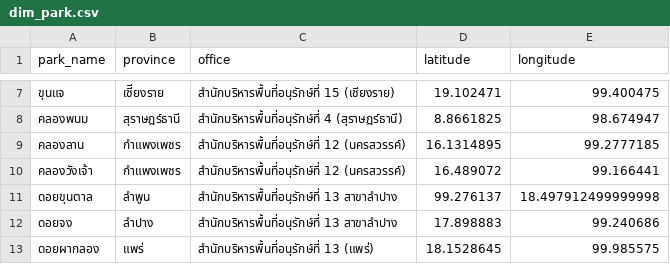
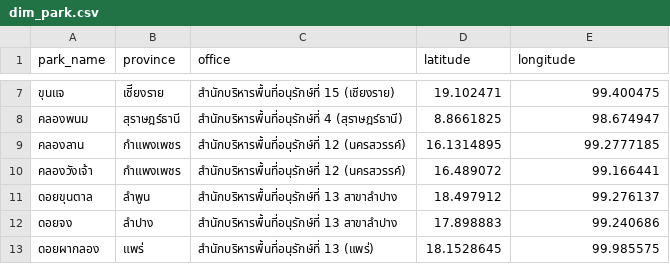
Before and after one commit to ppreemntp/national-park-analytics, a CSV file: data/processed/dim_park.csv, drawn as a sheet; only a part is shown, gaps mark what is left out.

```diff
--- a/data/processed/dim_park.csv
+++ b/data/processed/dim_park.csv
@@ -10,3 +10,3 @@
 คลองวังเจ้า,กำแพงเพชร,สำนักบริหารพื้นที่อนุรักษ์ที่ 12 (นครสวรรค์),16.489072,99.166441
-ดอยขุนตาล,ลำพูน,สำนักบริหารพื้นที่อนุรักษ์ที่ 13 สาขาลำปาง,99.276137,18.497912499999998
+ดอยขุนตาล,ลำพูน,สำนักบริหารพื้นที่อนุรักษ์ที่ 13 สาขาลำปาง,18.497912,99.276137
 ดอยจง,ลำปาง,สำนักบริหารพื้นที่อนุรักษ์ที่ 13 สาขาลำปาง,17.898883,99.240686
```
Also changed, not shown: 4 other files.
